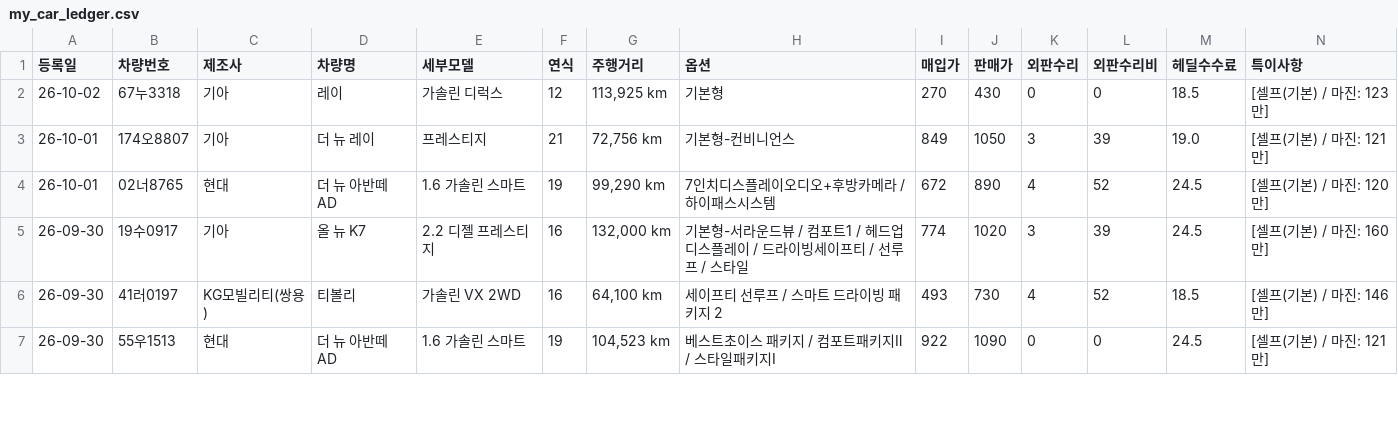
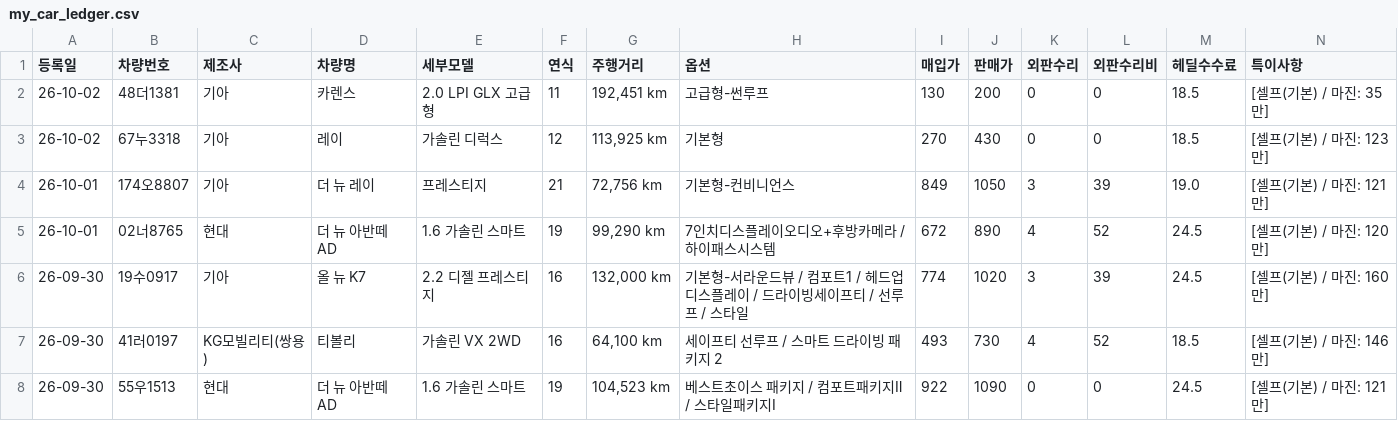
Before and after one commit to car6154/-, a CSV file: my_car_ledger.csv, drawn as a sheet; only a part is shown; rows hold the shown columns only; the diff names each change by its address in the sheet, - before the commit and + after, or states it on an @@ line.

Commit message:
auto: save ledger for 48더1381

```diff
--- a/my_car_ledger.csv
+++ b/my_car_ledger.csv
+row 2: 26-10-02 | 48더1381 | 기아 | 카렌스 | 2.0 LPI GLX 고급형 | 11 | 192,451 km | 고급형-썬루프 | 130 | 200 | 0 | 0 | 18.5 | [셀프(기본) / 마진: 35만]
```
Also changed, not shown: 2 other files.
